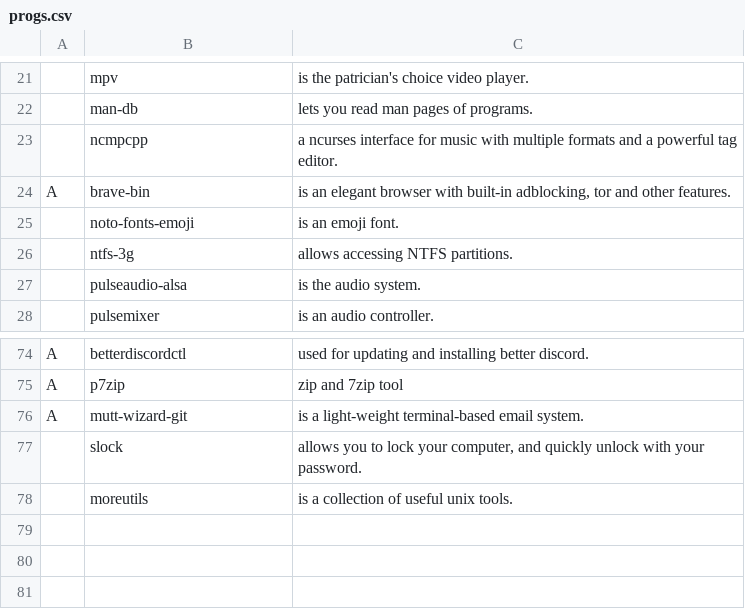
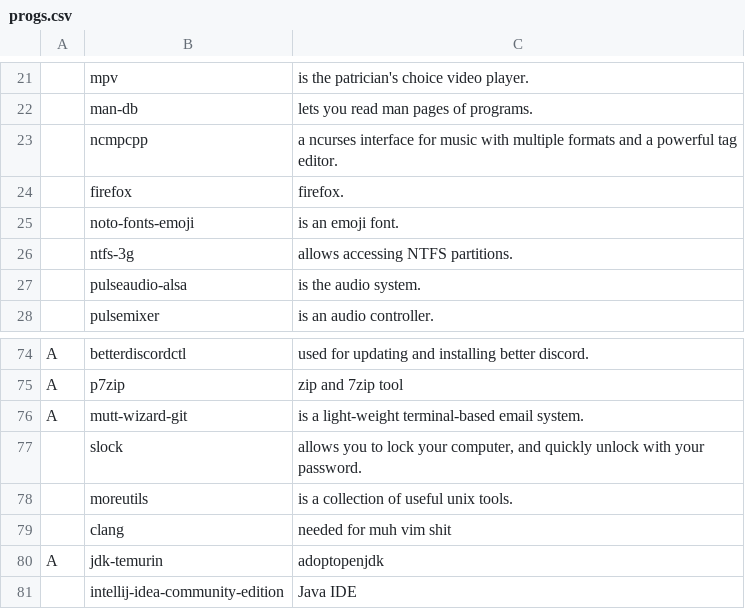
Before and after one commit to LukeSmithxyz/LARBS, a CSV file: progs.csv, drawn as a sheet; only a part is shown, gaps mark what is left out; removed rows and columns are numbered as before the commit, all else as after; the diff names each change by its address in the sheet, - before the commit and + after, or states it on an @@ line.

Commit message:
Update progs.csv

```diff
--- a/progs.csv
+++ b/progs.csv
-row 24: A | brave-bin | is an elegant browser with built-in adblocking, tor and other features.
+row 24:  | firefox | firefox.
+row 79:  | clang | needed for muh vim shit
+row 80: A | jdk-temurin | adoptopenjdk
+row 81:  | intellij-idea-community-edition | Java IDE
```
